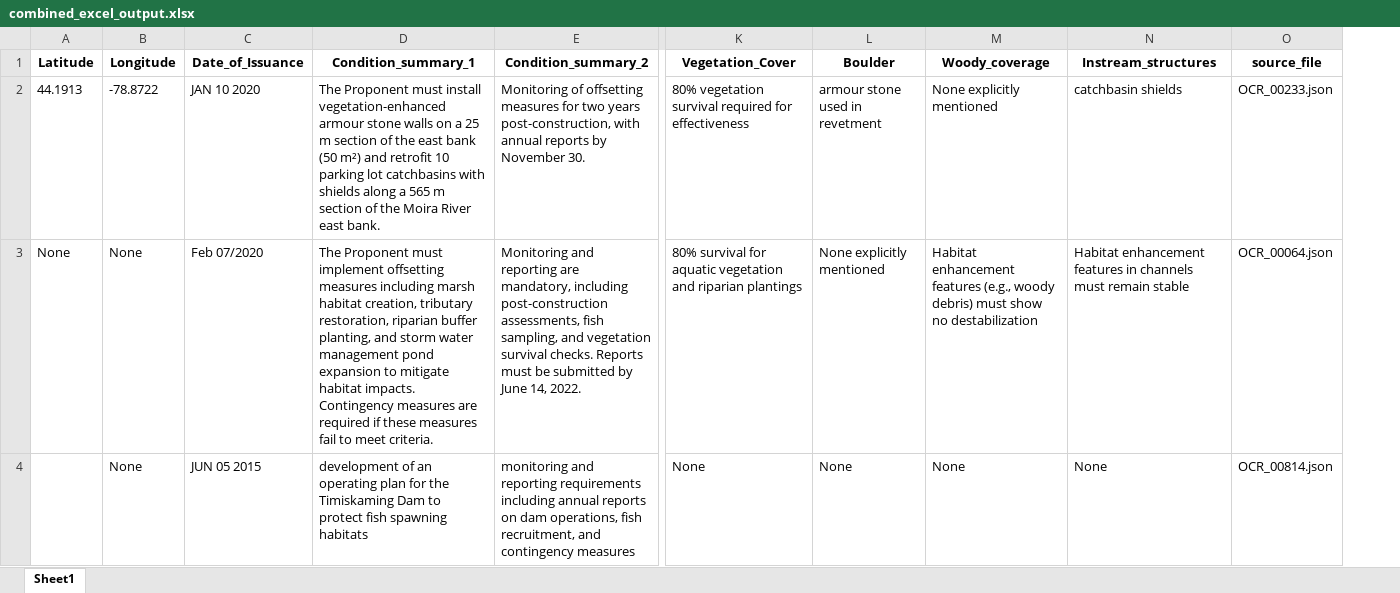
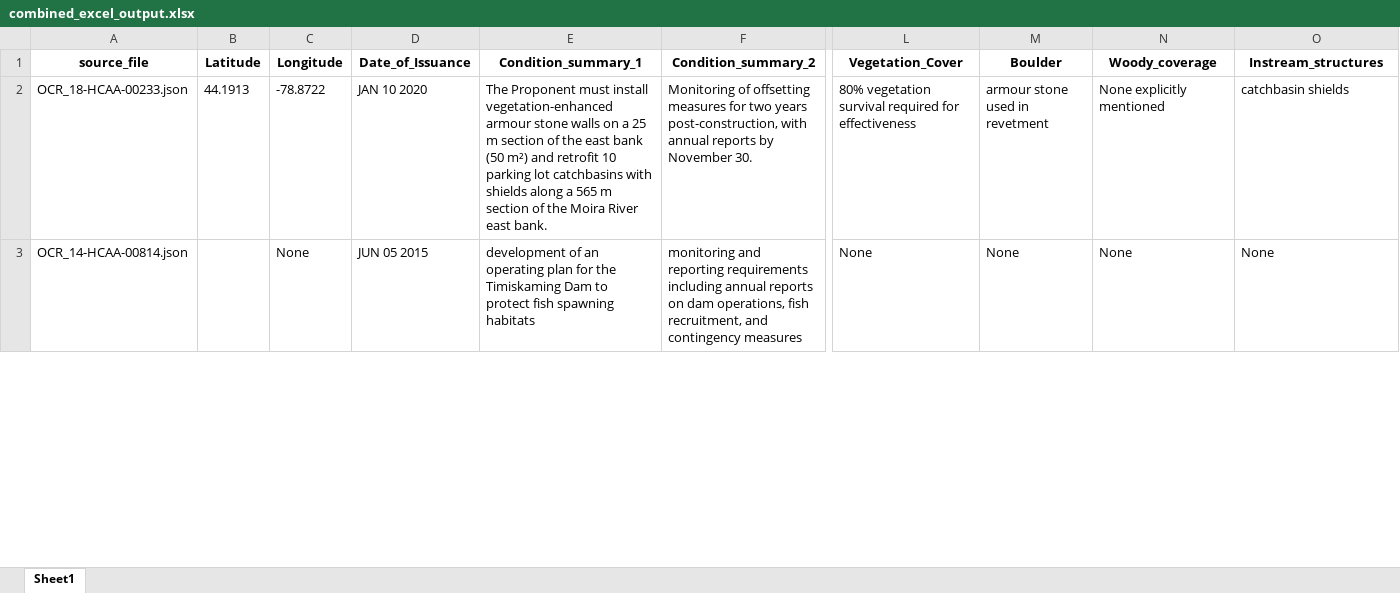
Before and after one commit to mdhdoan/ocr-automate, an Excel workbook: combined_excel_output.xlsx, sheet Sheet1, drawn as a sheet; only a part is shown, gaps mark what is left out; values as stored, in another font and other column widths than the file's, no borders; removed rows and columns are numbered as before the commit, all else as after; rows hold the shown columns only; the diff covers the shown part only; the diff names each change by its address in the sheet, - before the commit and + after, or states it on an @@ line.

```diff
--- a/combined_excel_output.xlsx (sheet Sheet1)
+++ b/combined_excel_output.xlsx (sheet Sheet1)
+column A (source_file), rows 2-3: OCR_18-HCAA-00233.json | OCR_14-HCAA-00814.json
-column O (source_file), row 2: OCR_00233.json; row 4: OCR_00814.json
-row 3: None | None | Feb 07/2020 | The Proponent must implement offsetting measures including marsh habitat creation, tributary restoration, riparian buffer planting, and storm water management pond expansion to mitigate habitat impacts. Contingency measures are required if these measures fail to meet criteria. | Monitoring and reporting are mandatory, including post-construction assessments, fish sampling, and vegetation survival checks. Reports must be submitted by June 14, 2022. | 80% survival for aquatic vegetation and riparian plantings | None explicitly mentioned | Habitat enhancement features (e.g., woody debris) must show no destabilization | Habitat enhancement features in channels must remain stable | OCR_00064.json
```
Also changed, not shown: 2 added rows, 1 removed row and 1 moved row elsewhere in this sheet, 17 other files.
